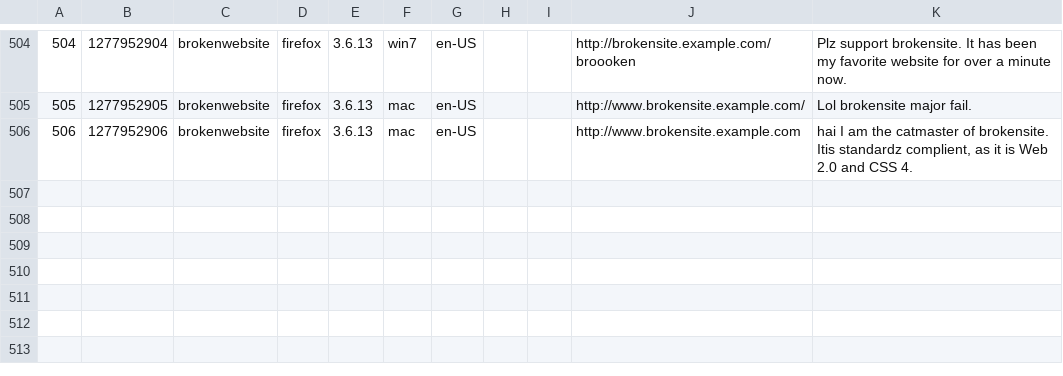
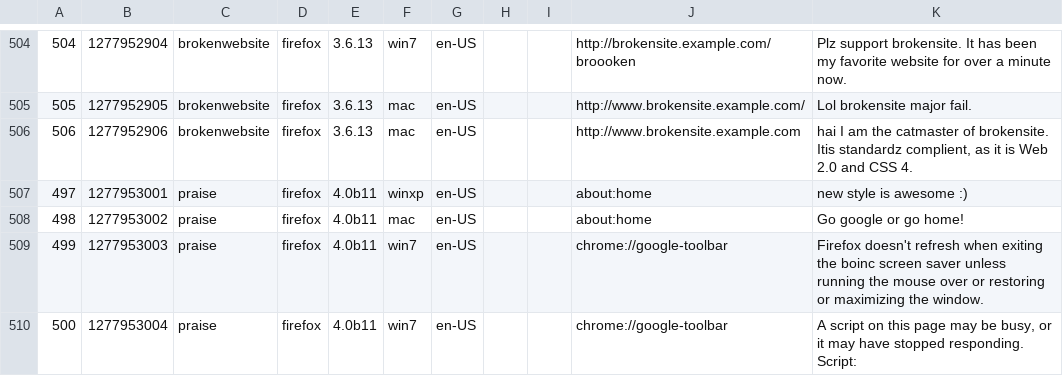
Before and after one commit to fwenzel/reporter, a TSV file: lib/website_issues/test_opinions.tsv, drawn as a sheet; only a part is shown, gaps mark what is left out.

Commit message:
When mangling sites URLs, distinguish use in UI (about:) and in URLS (about/). (bug 633321)

```diff
--- a/lib/website_issues/test_opinions.tsv
+++ b/lib/website_issues/test_opinions.tsv
@@ -506 +506,5 @@
 506	1277952906	brokenwebsite	firefox	3.6.13	mac	en-US			http://www.brokensite.example.com	hai I am the catmaster of brokensite. Itis standardz complient, as it is Web 2.0 and CSS 4.
+497	1277953001	praise	firefox	4.0b11	winxp	en-US			about:home	new style is awesome :)
+498	1277953002	praise	firefox	4.0b11	mac	en-US			about:home	Go google or go home!
+499	1277953003	praise	firefox	4.0b11	win7	en-US			chrome://google-toolbar	Firefox doesn't refresh when exiting the boinc screen saver unless running the mouse over or restoring or maximizing the window.
+500	1277953004	praise	firefox	4.0b11	win7	en-US			chrome://google-toolbar	A script on this page may be busy, or it may have stopped responding. Script:
```
Also changed, not shown: 11 other files.
